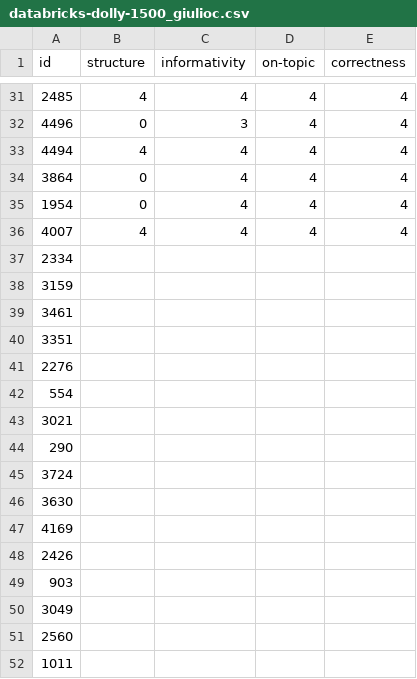
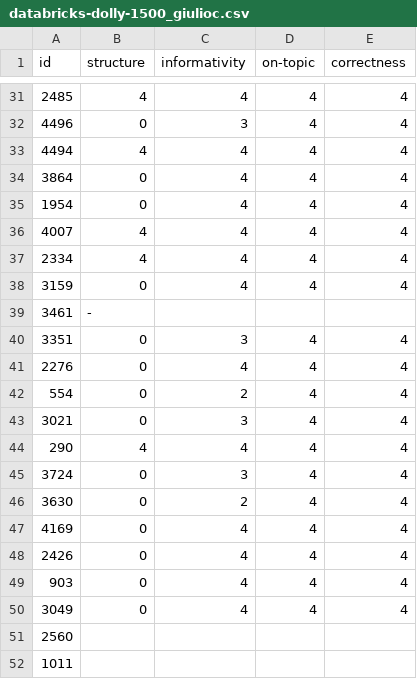
Before and after one commit to RL4LMT/Breaking-down-Helpfulness, a CSV file: annotation/databricks-dolly-1500_giulioc.csv, drawn as a sheet; only a part is shown, gaps mark what is left out.

Commit message:
49

```diff
--- a/annotation/databricks-dolly-1500_giulioc.csv
+++ b/annotation/databricks-dolly-1500_giulioc.csv
@@ -36,16 +36,16 @@ id,structure,informativity,on-topic,correctness
 4007,4,4,4,4
-2334,,,,
-3159,,,,
-3461,,,,
-3351,,,,
-2276,,,,
-554,,,,
-3021,,,,
-290,,,,
-3724,,,,
-3630,,,,
-4169,,,,
-2426,,,,
-903,,,,
-3049,,,,
+2334,4,4,4,4
+3159,0,4,4,4
+3461,-,,,
+3351,0,3,4,4
+2276,0,4,4,4
+554,0,2,4,4
+3021,0,3,4,4
+290,4,4,4,4
+3724,0,3,4,4
+3630,0,2,4,4
+4169,0,4,4,4
+2426,0,4,4,4
+903,0,4,4,4
+3049,0,4,4,4
 2560,,,,
```
